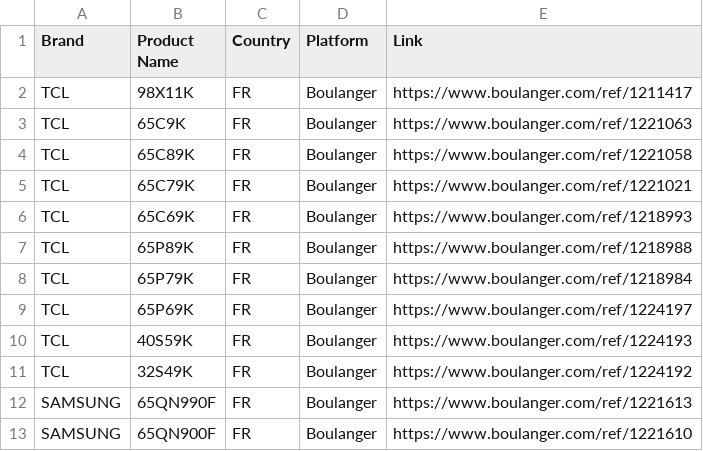
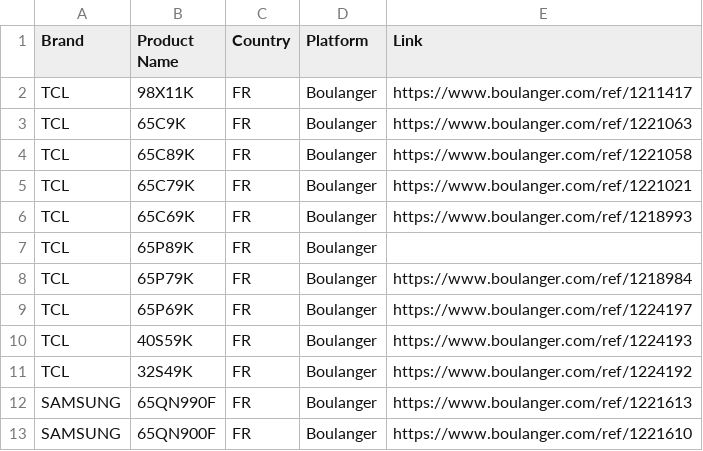
Before and after one commit to Mrjie7205/TV_Price_Monitor, a CSV file: products.csv, drawn as a sheet; only a part is shown.

Commit message:
Update products.csv

```diff
--- a/products.csv
+++ b/products.csv
@@ -6,3 +6,3 @@ TCL,65C79K,FR,Boulanger,https://www.boulanger.com/ref/1221021
 TCL,65C69K,FR,Boulanger,https://www.boulanger.com/ref/1218993
-TCL,65P89K,FR,Boulanger,https://www.boulanger.com/ref/1218988
+TCL,65P89K,FR,Boulanger,
 TCL,65P79K,FR,Boulanger,https://www.boulanger.com/ref/1218984
```
